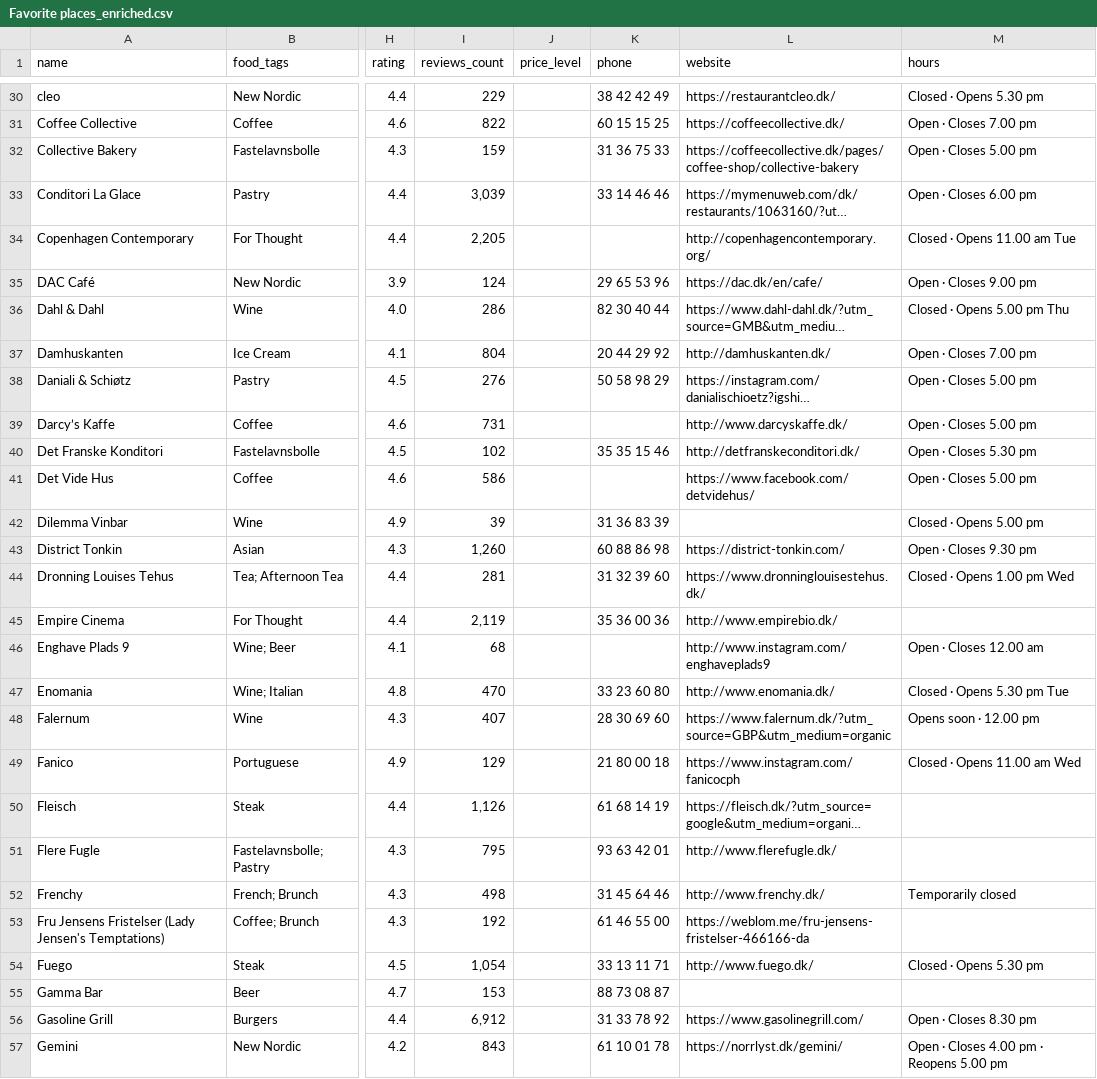
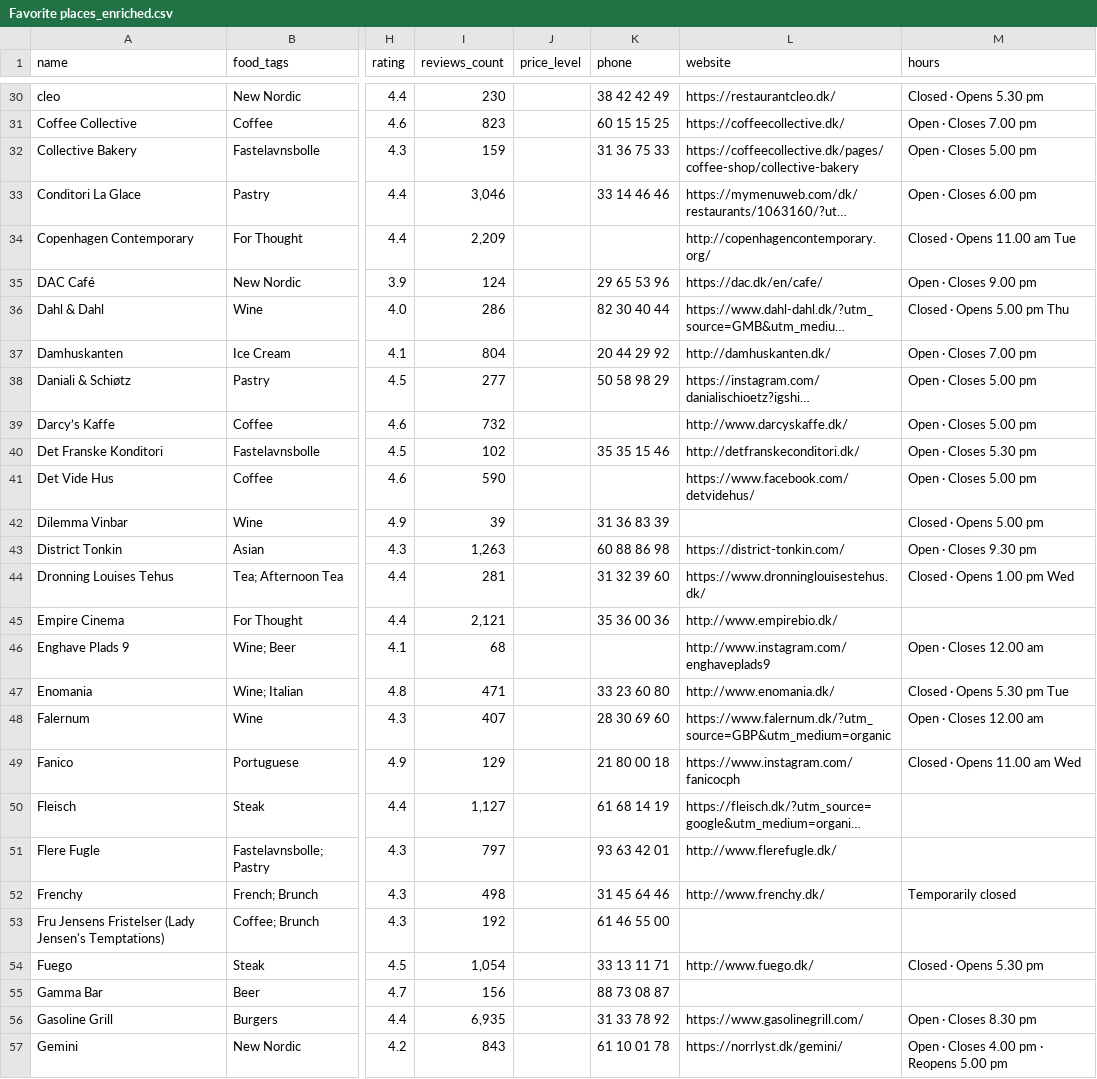
Before and after one commit to Hannazzzzz/cph-food-files-v0.1, a CSV file: Favorite places_enriched.csv, drawn as a sheet; only a part is shown, gaps mark what is left out; long unchanged cells end in …; the diff covers the shown part only; the diff names each change by its address in the sheet, - before the commit and + after, or states it on an @@ line.

```diff
--- a/Favorite places_enriched.csv
+++ b/Favorite places_enriched.csv
-I30 (reviews_count): 229
+I30 (reviews_count): 230
-I31 (reviews_count): 822
+I31 (reviews_count): 823
-I33 (reviews_count): 3,039
+I33 (reviews_count): 3,046
-I34 (reviews_count): 2,205
+I34 (reviews_count): 2,209
-I38 (reviews_count): 276
+I38 (reviews_count): 277
-I39 (reviews_count): 731
+I39 (reviews_count): 732
-I41 (reviews_count): 586
+I41 (reviews_count): 590
-I43 (reviews_count): 1,260
+I43 (reviews_count): 1,263
-I45 (reviews_count): 2,119
+I45 (reviews_count): 2,121
-I47 (reviews_count): 470
+I47 (reviews_count): 471
-M48 (hours): Opens soon · 12.00 pm
+M48 (hours): Open · Closes 12.00 am
-I50 (reviews_count): 1,126
+I50 (reviews_count): 1,127
-I51 (reviews_count): 795
+I51 (reviews_count): 797
-L53 (website): https://weblom.me/fru-jensens-fristelser-466166-da
+L53 (website): (empty)
-I55 (reviews_count): 153
+I55 (reviews_count): 156
-I56 (reviews_count): 6,912
+I56 (reviews_count): 6,935
```
Also changed, not shown: 122 edited cells elsewhere in this file.
